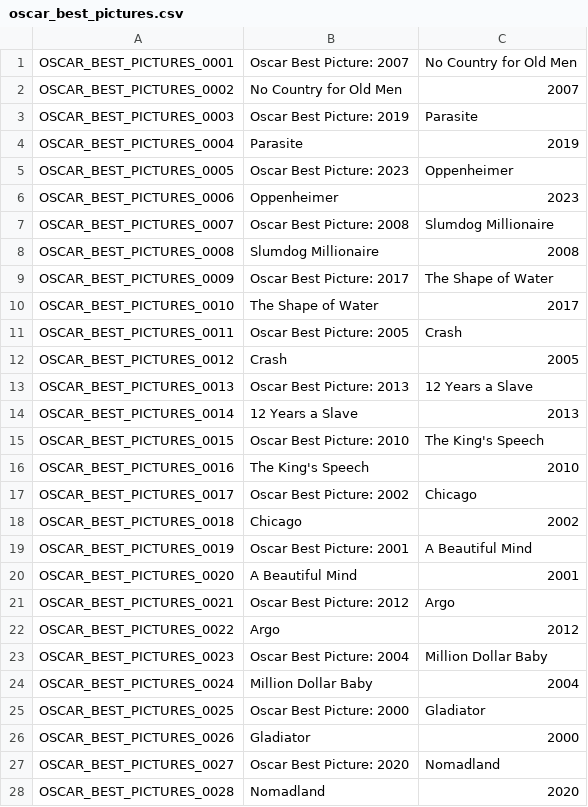
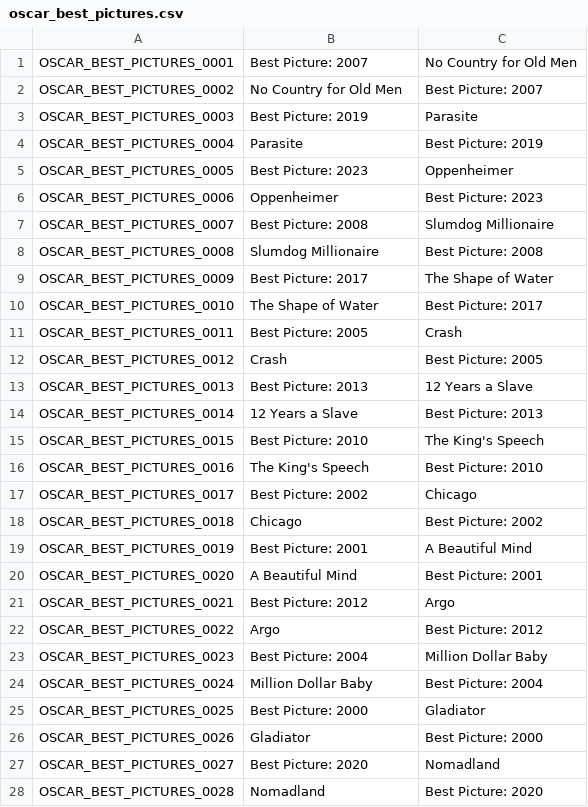
Before and after one commit to joevandevusse/AnkiPrepper, a CSV file: anki_decks/oscar_best_pictures.csv, drawn as a sheet; only a part is shown; the diff covers the shown part only.

```diff
--- a/anki_decks/oscar_best_pictures.csv
+++ b/anki_decks/oscar_best_pictures.csv
@@ -1,28 +1,28 @@
-OSCAR_BEST_PICTURES_0001,Oscar Best Picture: 2007,No Country for Old Men
-OSCAR_BEST_PICTURES_0002,No Country for Old Men,2007
-OSCAR_BEST_PICTURES_0003,Oscar Best Picture: 2019,Parasite
-OSCAR_BEST_PICTURES_0004,Parasite,2019
-OSCAR_BEST_PICTURES_0005,Oscar Best Picture: 2023,Oppenheimer
-OSCAR_BEST_PICTURES_0006,Oppenheimer,2023
-OSCAR_BEST_PICTURES_0007,Oscar Best Picture: 2008,Slumdog Millionaire
-OSCAR_BEST_PICTURES_0008,Slumdog Millionaire,2008
-OSCAR_BEST_PICTURES_0009,Oscar Best Picture: 2017,The Shape of Water
-OSCAR_BEST_PICTURES_0010,The Shape of Water,2017
-OSCAR_BEST_PICTURES_0011,Oscar Best Picture: 2005,Crash
-OSCAR_BEST_PICTURES_0012,Crash,2005
-OSCAR_BEST_PICTURES_0013,Oscar Best Picture: 2013,12 Years a Slave
-OSCAR_BEST_PICTURES_0014,12 Years a Slave,2013
-OSCAR_BEST_PICTURES_0015,Oscar Best Picture: 2010,The King's Speech
-OSCAR_BEST_PICTURES_0016,The King's Speech,2010
-OSCAR_BEST_PICTURES_0017,Oscar Best Picture: 2002,Chicago
-OSCAR_BEST_PICTURES_0018,Chicago,2002
-OSCAR_BEST_PICTURES_0019,Oscar Best Picture: 2001,A Beautiful Mind
-OSCAR_BEST_PICTURES_0020,A Beautiful Mind,2001
-OSCAR_BEST_PICTURES_0021,Oscar Best Picture: 2012,Argo
-OSCAR_BEST_PICTURES_0022,Argo,2012
-OSCAR_BEST_PICTURES_0023,Oscar Best Picture: 2004,Million Dollar Baby
-OSCAR_BEST_PICTURES_0024,Million Dollar Baby,2004
-OSCAR_BEST_PICTURES_0025,Oscar Best Picture: 2000,Gladiator
-OSCAR_BEST_PICTURES_0026,Gladiator,2000
-OSCAR_BEST_PICTURES_0027,Oscar Best Picture: 2020,Nomadland
-OSCAR_BEST_PICTURES_0028,Nomadland,2020
+OSCAR_BEST_PICTURES_0001,Best Picture: 2007,No Country for Old Men
+OSCAR_BEST_PICTURES_0002,No Country for Old Men,Best Picture: 2007
+OSCAR_BEST_PICTURES_0003,Best Picture: 2019,Parasite
+OSCAR_BEST_PICTURES_0004,Parasite,Best Picture: 2019
+OSCAR_BEST_PICTURES_0005,Best Picture: 2023,Oppenheimer
+OSCAR_BEST_PICTURES_0006,Oppenheimer,Best Picture: 2023
+OSCAR_BEST_PICTURES_0007,Best Picture: 2008,Slumdog Millionaire
+OSCAR_BEST_PICTURES_0008,Slumdog Millionaire,Best Picture: 2008
+OSCAR_BEST_PICTURES_0009,Best Picture: 2017,The Shape of Water
+OSCAR_BEST_PICTURES_0010,The Shape of Water,Best Picture: 2017
+OSCAR_BEST_PICTURES_0011,Best Picture: 2005,Crash
+OSCAR_BEST_PICTURES_0012,Crash,Best Picture: 2005
+OSCAR_BEST_PICTURES_0013,Best Picture: 2013,12 Years a Slave
+OSCAR_BEST_PICTURES_0014,12 Years a Slave,Best Picture: 2013
+OSCAR_BEST_PICTURES_0015,Best Picture: 2010,The King's Speech
+OSCAR_BEST_PICTURES_0016,The King's Speech,Best Picture: 2010
+OSCAR_BEST_PICTURES_0017,Best Picture: 2002,Chicago
+OSCAR_BEST_PICTURES_0018,Chicago,Best Picture: 2002
+OSCAR_BEST_PICTURES_0019,Best Picture: 2001,A Beautiful Mind
+OSCAR_BEST_PICTURES_0020,A Beautiful Mind,Best Picture: 2001
+OSCAR_BEST_PICTURES_0021,Best Picture: 2012,Argo
+OSCAR_BEST_PICTURES_0022,Argo,Best Picture: 2012
+OSCAR_BEST_PICTURES_0023,Best Picture: 2004,Million Dollar Baby
+OSCAR_BEST_PICTURES_0024,Million Dollar Baby,Best Picture: 2004
+OSCAR_BEST_PICTURES_0025,Best Picture: 2000,Gladiator
+OSCAR_BEST_PICTURES_0026,Gladiator,Best Picture: 2000
+OSCAR_BEST_PICTURES_0027,Best Picture: 2020,Nomadland
+OSCAR_BEST_PICTURES_0028,Nomadland,Best Picture: 2020
```
Also changed, not shown: 124 edited cells elsewhere in this file, anki_decks/oscar_best_actresses.csv.
